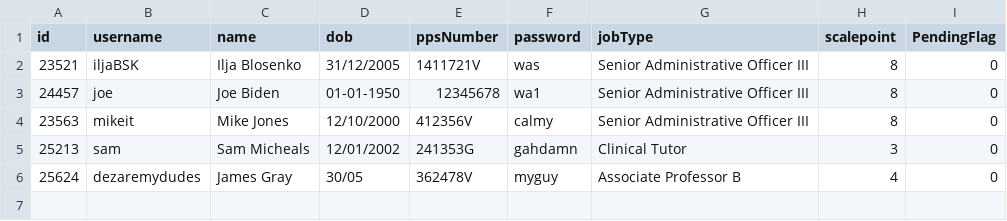
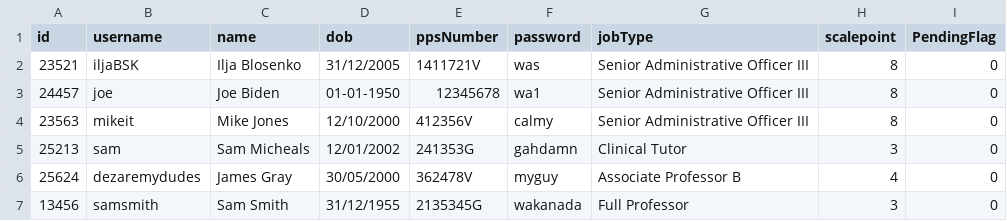
Before and after one commit to IljaBSK/OOP_ProjectV2, a CSV file: EmployeeInfo.csv, drawn as a sheet.

```diff
--- a/EmployeeInfo.csv
+++ b/EmployeeInfo.csv
@@ -5,2 +5,3 @@ id,username,name,dob,ppsNumber,password,jobType,scalepoint,PendingFlag
 25213,sam,Sam Micheals,12/01/2002,241353G,gahdamn,Clinical Tutor,3,0
-25624,dezaremydudes,James Gray,30/05,362478V,myguy,Associate Professor B,4,0
+25624,dezaremydudes,James Gray,30/05/2000,362478V,myguy,Associate Professor B,4,0
+13456,samsmith,Sam Smith,31/12/1955,2135345G,wakanada,Full Professor,3,0
```
Also changed, not shown: 2 other files.
